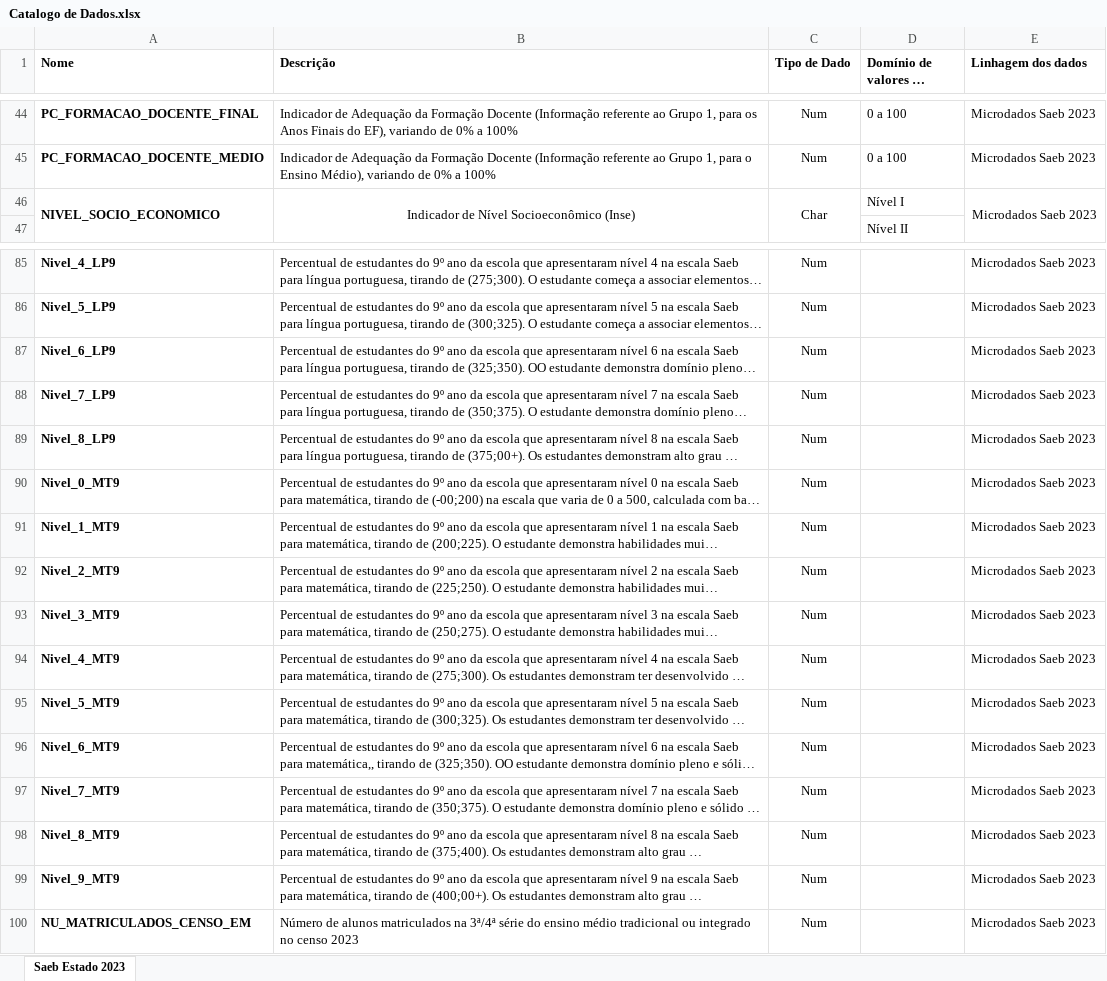
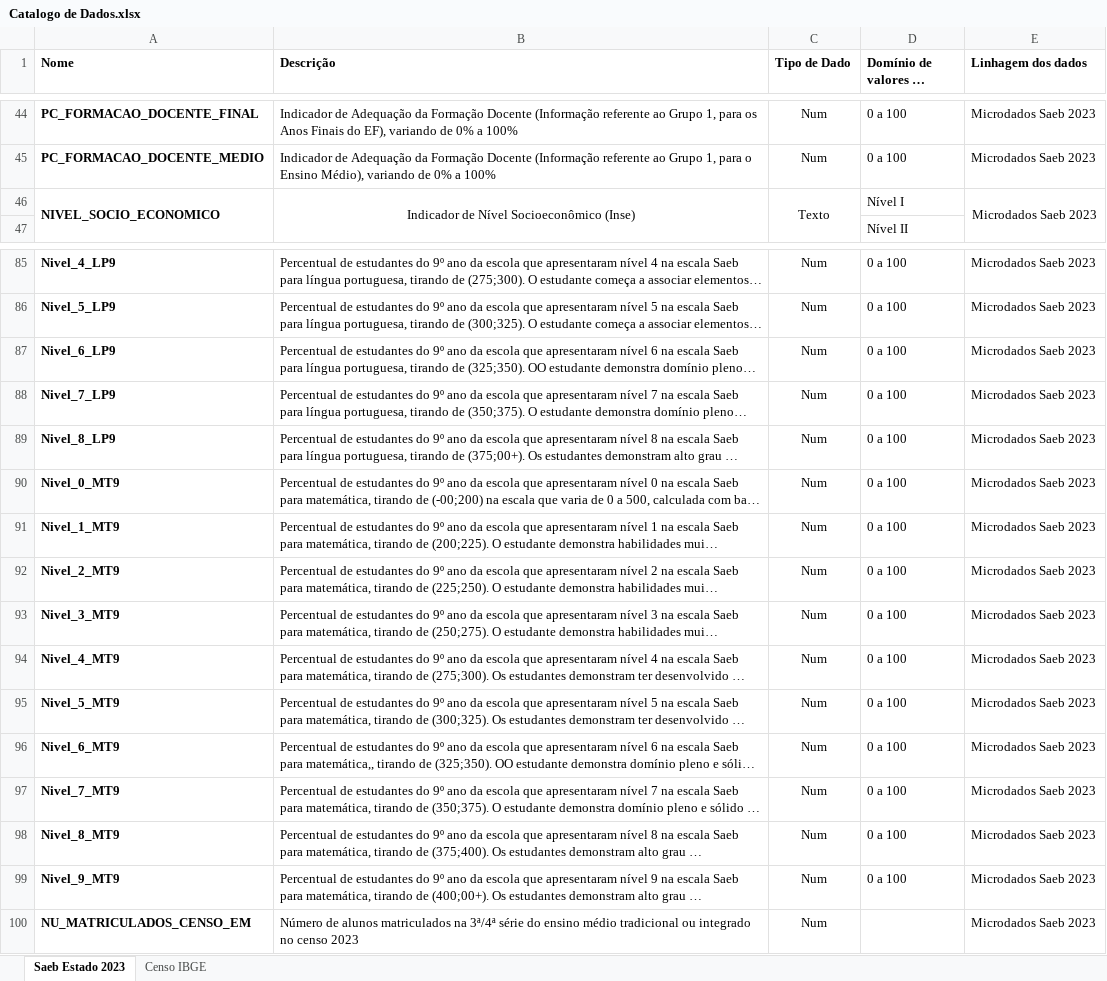
Before and after one commit to lfcv10/poc-puc-mvp-eng-dados, an Excel workbook: Catalogo de Dados.xlsx, sheet Saeb Estado 2023, drawn as a sheet; only a part is shown, gaps mark what is left out; long unchanged cells end in …; values as stored, in another font and other column widths than the file's, no borders; the diff covers the shown part only; the diff names each change by its address in the sheet, - before the commit and + after, or states it on an @@ line.

Commit message:
Ajuste texto git

```diff
--- a/Catalogo de Dados.xlsx (sheet Saeb Estado 2023)
+++ b/Catalogo de Dados.xlsx (sheet Saeb Estado 2023)
+sheet tab: Censo IBGE
-C46 (Tipo de Dado): Char
+C46 (Tipo de Dado): Texto
-D85:D99 (Domínio de valores do campo): (empty)
+D85:D99 (Domínio de valores do campo): 0 a 100
```
Also changed, not shown: 24 edited cells elsewhere in this sheet, 2 other files.
